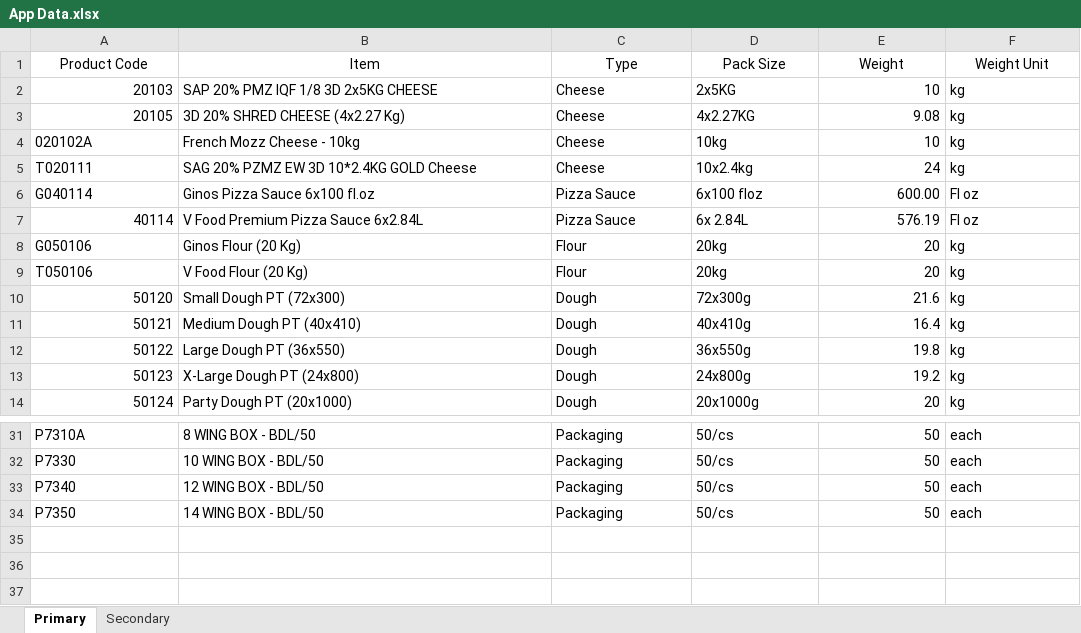
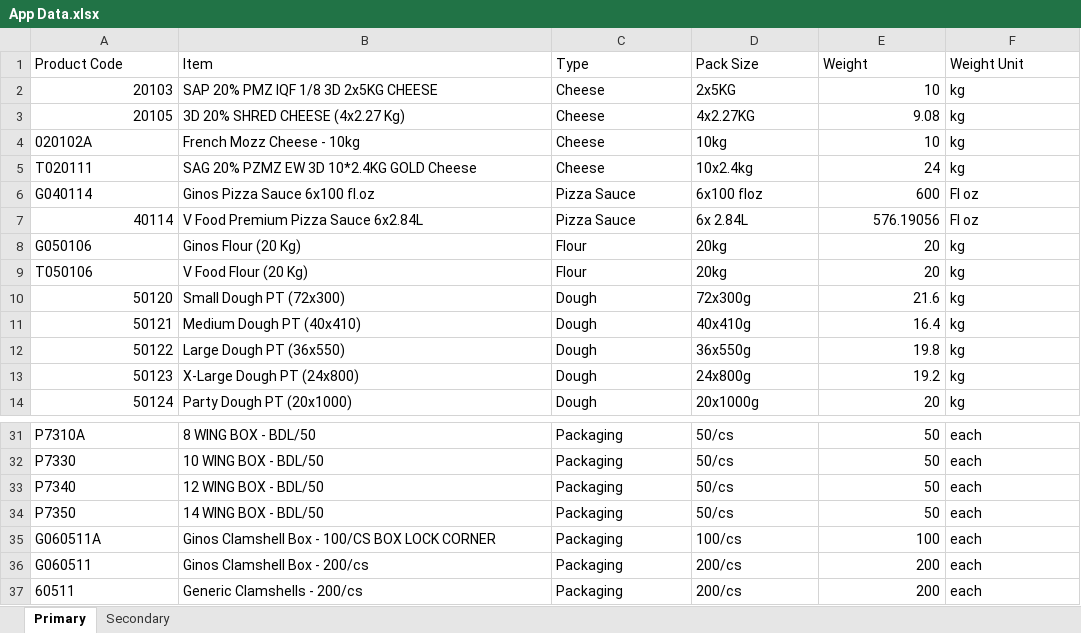
Before and after one commit to ginospizza/inventory-dashboard, an Excel workbook: App Data.xlsx, sheet Primary, drawn as a sheet; only a part is shown, gaps mark what is left out; values as stored, in another font and other column widths than the file's, no borders; the diff names each change by its address in the sheet, - before the commit and + after, or states it on an @@ line.

```diff
--- a/App Data.xlsx (sheet Primary)
+++ b/App Data.xlsx (sheet Primary)
-A1:F1 alignment: center
+A1:F1 alignment: left
-E6 (Weight): 600.00
+E6 (Weight): 600
-E7 (Weight): 576.19
+E7 (Weight): 576.19056
+row 35: G060511A | Ginos Clamshell Box - 100/CS BOX LOCK CORNER | Packaging | 100/cs | 100 | each
+row 36: G060511 | Ginos Clamshell Box - 200/cs | Packaging | 200/cs | 200 | each
+row 37: 60511 | Generic Clamshells - 200/cs | Packaging | 200/cs | 200 | each
```
Also changed, not shown: sheet Secondary, 4 other files.
